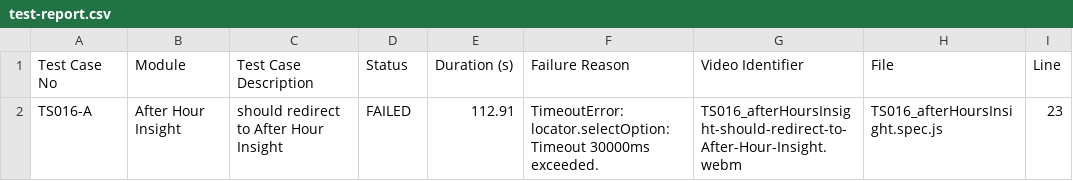
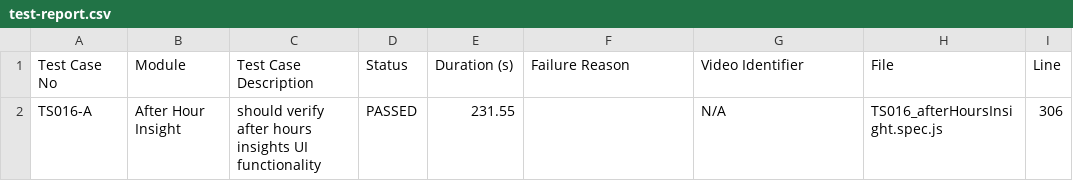
Before and after one commit to debjyotiOfficial/commonTemplate_Playwright_1, a CSV file: test-reports/custom/afterHoursInsight/test-report.csv, drawn as a sheet.

```diff
--- a/test-reports/custom/afterHoursInsight/test-report.csv
+++ b/test-reports/custom/afterHoursInsight/test-report.csv
@@ -1,2 +1,2 @@
 Test Case No,Module,Test Case Description,Status,Duration (s),Failure Reason,Video Identifier,File,Line
-TS016-A,"After Hour Insight","should redirect to After Hour Insight",FAILED,112.91,"TimeoutError: locator.selectOption: Timeout 30000ms exceeded.",TS016_afterHoursInsight-should-redirect-to-After-Hour-Insight.webm,TS016_afterHoursInsight.spec.js,23
+TS016-A,"After Hour Insight","should verify after hours insights UI functionality",PASSED,231.55,"",N/A,TS016_afterHoursInsight.spec.js,306
```
Also changed, not shown: test-reports/custom/afterHourSummary/test-report.csv, test-reports/custom/test-report.csv, 38 other files.
